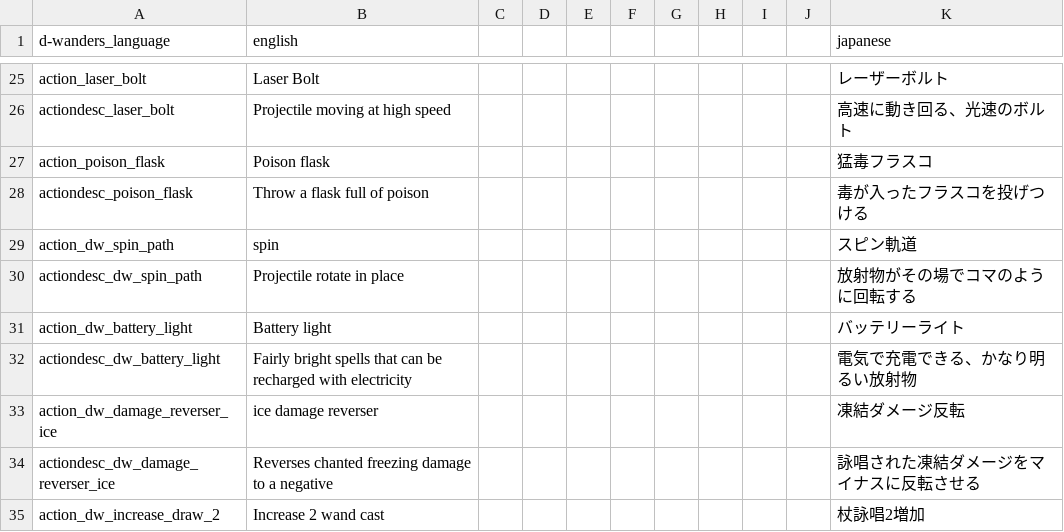
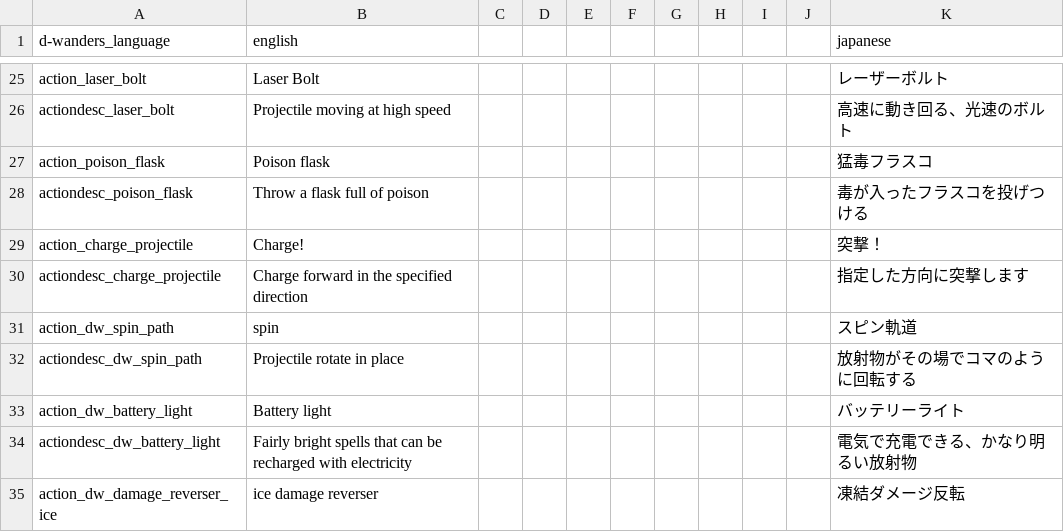
Before and after one commit to den3606/d-wonders, a CSV file: files/translations/common.csv, drawn as a sheet; only a part is shown, gaps mark what is left out; the shorter side is filled out with more unchanged rows.

```diff
--- a/files/translations/common.csv
+++ b/files/translations/common.csv
@@ -28,2 +28,4 @@ action_poison_flask,Poison flask,,,,,,,,,猛毒フラスコ,,,,,
 actiondesc_poison_flask,Throw a flask full of poison,,,,,,,,,毒が入ったフラスコを投げつける,,,,,
+action_charge_projectile,Charge!,,,,,,,,,突撃！,,,,,
+actiondesc_charge_projectile,Charge forward in the specified direction,,,,,,,,,指定した方向に突撃します,,,,,
 action_dw_spin_path,spin,,,,,,,,,スピン軌道,,,,,
```
Also changed, not shown: 5 other files.
